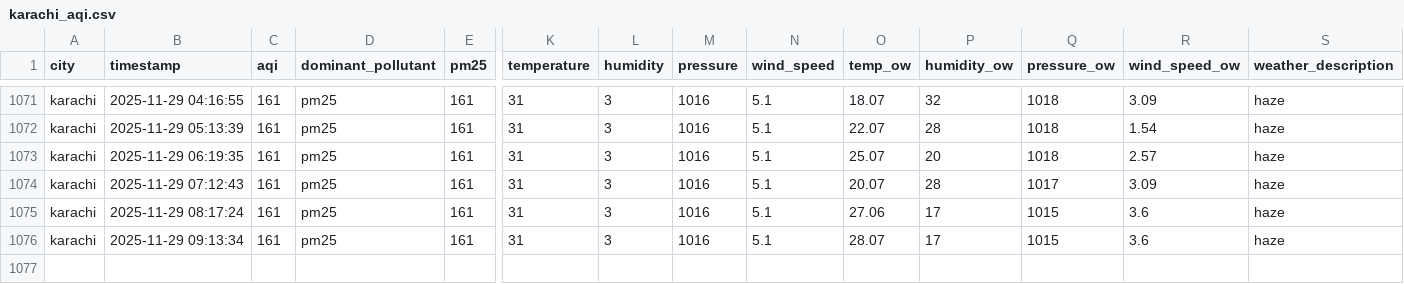
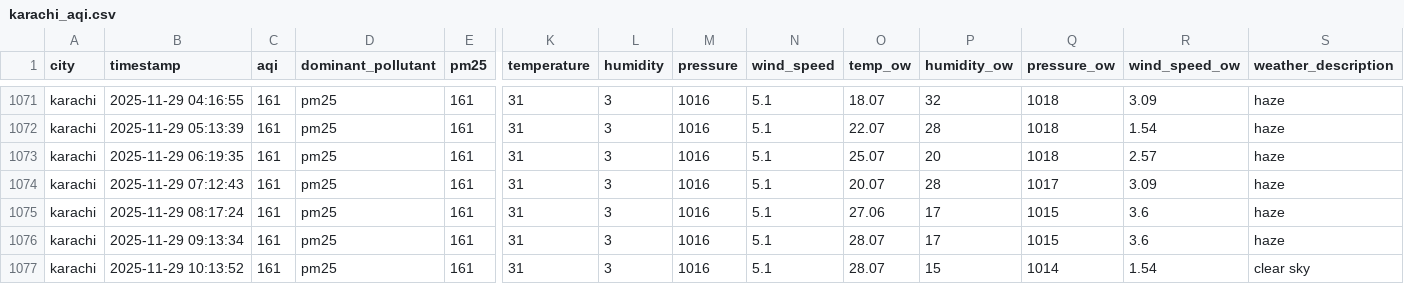
Before and after one commit to Kumkum-Wadhwani/aqi-karachi-predictor, a CSV file: feature_store/features/karachi_aqi.csv, drawn as a sheet; only a part is shown, gaps mark what is left out; rows hold the shown columns only; the diff names each change by its address in the sheet, - before the commit and + after, or states it on an @@ line.

```diff
--- a/feature_store/features/karachi_aqi.csv
+++ b/feature_store/features/karachi_aqi.csv
+row 1077: karachi | 2025-11-29 10:13:52 | 161 | pm25 | 161 | 31 | 3 | 1016 | 5.1 | 28.07 | 15 | 1014 | 1.54 | clear sky
```
